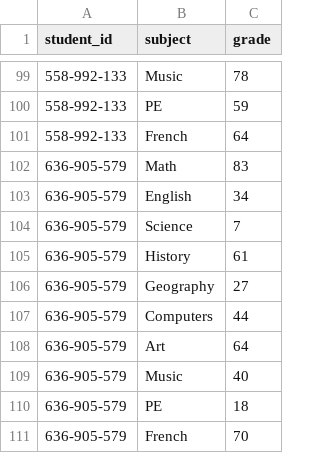
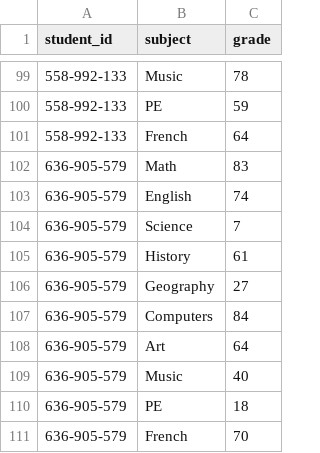
Before and after one commit to lcarbonaro/peo-mississauga-coding-python, a CSV file: student_grades.csv, drawn as a sheet; only a part is shown, gaps mark what is left out; the diff covers the shown part only.

Commit message:
Update student_grades.csv

```diff
--- a/student_grades.csv
+++ b/student_grades.csv
@@ -102,3 +102,3 @@ student_id,subject,grade
 636-905-579,Math,83
-636-905-579,English,34
+636-905-579,English,74
 636-905-579,Science,7
@@ -106,3 +106,3 @@ student_id,subject,grade
 636-905-579,Geography,27
-636-905-579,Computers,44
+636-905-579,Computers,84
 636-905-579,Art,64
```
Also changed, not shown: 14 edited cells elsewhere in this file.
